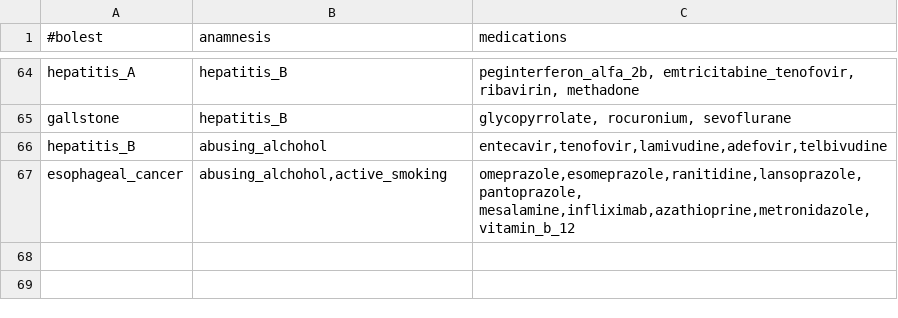
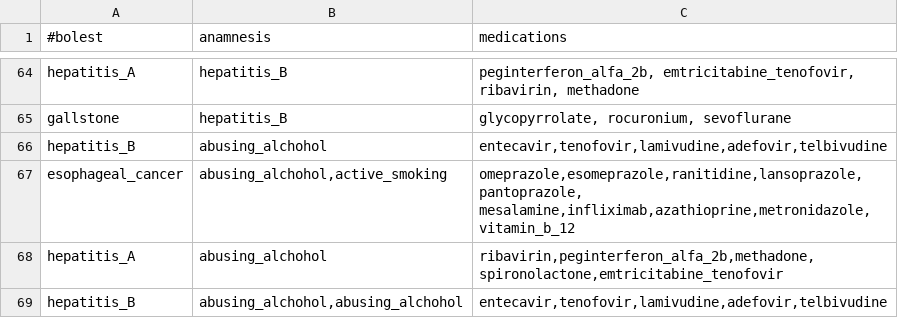
Before and after one commit to AnaNikolasevic/Inzenjering_znanja, a CSV file: GastroenterologyApplication/data/medication.csv, drawn as a sheet; only a part is shown, gaps mark what is left out.

```diff
--- a/GastroenterologyApplication/data/medication.csv
+++ b/GastroenterologyApplication/data/medication.csv
@@ -67 +67,3 @@ hepatitis_B;abusing_alchohol;entecavir,tenofovir,lamivudine,adefovir,telbivudine
 esophageal_cancer;abusing_alchohol,active_smoking;omeprazole,esomeprazole,ranitidine,lansoprazole,pantoprazole, mesalamine,infliximab,azathioprine,metronidazole,vitamin_b_12
+hepatitis_A;abusing_alchohol;ribavirin,peginterferon_alfa_2b,methadone,spironolactone,emtricitabine_tenofovir
+hepatitis_B;abusing_alchohol,abusing_alchohol;entecavir,tenofovir,lamivudine,adefovir,telbivudine
```
Also changed, not shown: GastroenterologyApplication/data/anamnesis.csv, GastroenterologyApplication/data/mr.csv, 7 other files.
